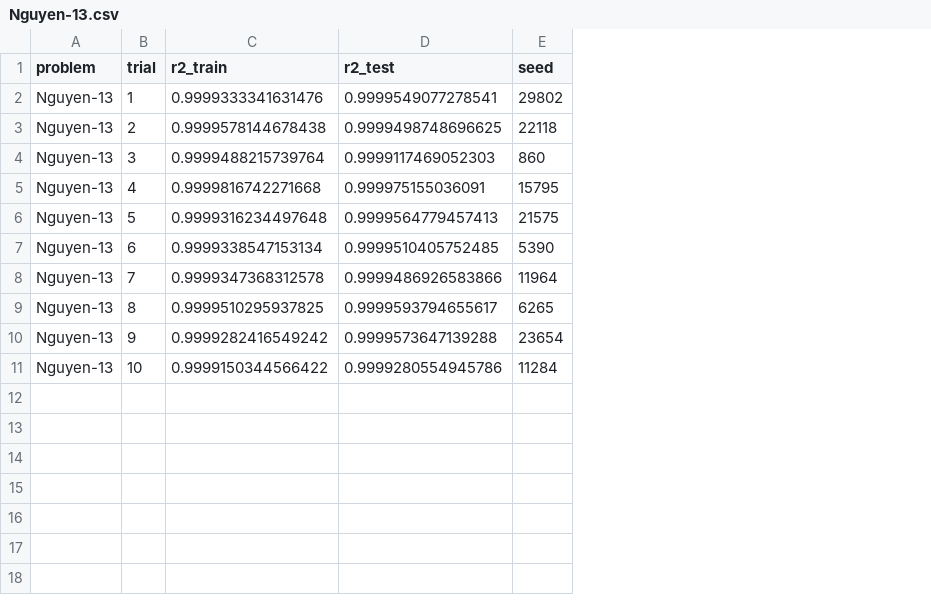
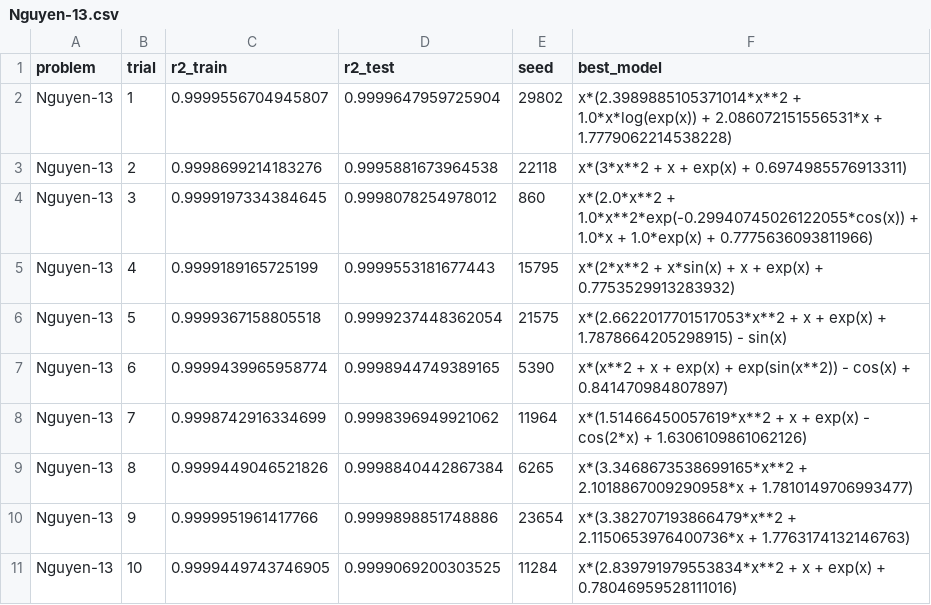
Before and after one commit to cpml-au/Flex, a CSV file: bench/results/Nguyen-13.csv, drawn as a sheet; the diff names each change by its address in the sheet, - before the commit and + after, or states it on an @@ line.

Commit message:
Updated Nguyen results.

```diff
--- a/bench/results/Nguyen-13.csv
+++ b/bench/results/Nguyen-13.csv
+column F (best_model), rows 2-11: x*(2.3989885105371014*x**2 + 1.0*x*log(exp(x)) + 2.086072151556531*x + 1.7779062214538228) | x*(3*x**2 + x + exp(x) + 0.6974985576913311) | x*(2.0*x**2 + 1.0*x**2*exp(-0.29940745026122055*cos(x)) + 1.0*x + 1.0*exp(x) + 0.7775636093811966) | x*(2*x**2 + x*sin(x) + x + exp(x) + 0.7753529913283932) | x*(2.6622017701517053*x**2 + x + exp(x) + 1.7878664205298915) - sin(x) | x*(x**2 + x + exp(x) + exp(sin(x**2)) - cos(x) + 0.841470984807897) | x*(1.51466450057619*x**2 + x + exp(x) - cos(2*x) + 1.6306109861062126) | x*(3.3468673538699165*x**2 + 2.1018867009290958*x + 1.7810149706993477) | x*(3.382707193866479*x**2 + 2.1150653976400736*x + 1.7763174132146763) | x*(2.839791979553834*x**2 + x + exp(x) + 0.78046959528111016)
-C2 (r2_train): 0.9999333341631476
+C2 (r2_train): 0.9999556704945807
-D2 (r2_test): 0.9999549077278541
+D2 (r2_test): 0.9999647959725904
-C3 (r2_train): 0.9999578144678438
+C3 (r2_train): 0.9998699214183276
-D3 (r2_test): 0.9999498748696625
+D3 (r2_test): 0.9995881673964538
-C4 (r2_train): 0.9999488215739764
+C4 (r2_train): 0.9999197334384645
-D4 (r2_test): 0.9999117469052303
+D4 (r2_test): 0.9998078254978012
-C5 (r2_train): 0.9999816742271668
+C5 (r2_train): 0.9999189165725199
-D5 (r2_test): 0.999975155036091
+D5 (r2_test): 0.9999553181677443
-C6 (r2_train): 0.9999316234497648
+C6 (r2_train): 0.9999367158805518
-D6 (r2_test): 0.9999564779457413
+D6 (r2_test): 0.9999237448362054
-C7 (r2_train): 0.9999338547153134
+C7 (r2_train): 0.9999439965958774
-D7 (r2_test): 0.9999510405752485
+D7 (r2_test): 0.9998944749389165
-C8 (r2_train): 0.9999347368312578
+C8 (r2_train): 0.9998742916334699
-D8 (r2_test): 0.9999486926583866
+D8 (r2_test): 0.9998396949921062
-C9 (r2_train): 0.9999510295937825
+C9 (r2_train): 0.9999449046521826
-D9 (r2_test): 0.9999593794655617
+D9 (r2_test): 0.9998840442867384
-C10 (r2_train): 0.9999282416549242
+C10 (r2_train): 0.9999951961417766
-D10 (r2_test): 0.9999573647139288
+D10 (r2_test): 0.9999898851748886
-C11 (r2_train): 0.9999150344566422
+C11 (r2_train): 0.9999449743746905
-D11 (r2_test): 0.9999280554945786
+D11 (r2_test): 0.9999069200303525
```
Also changed, not shown: bench/results/Nguyen-12.csv, bench/results/Nguyen-2.csv, 14 other files.
